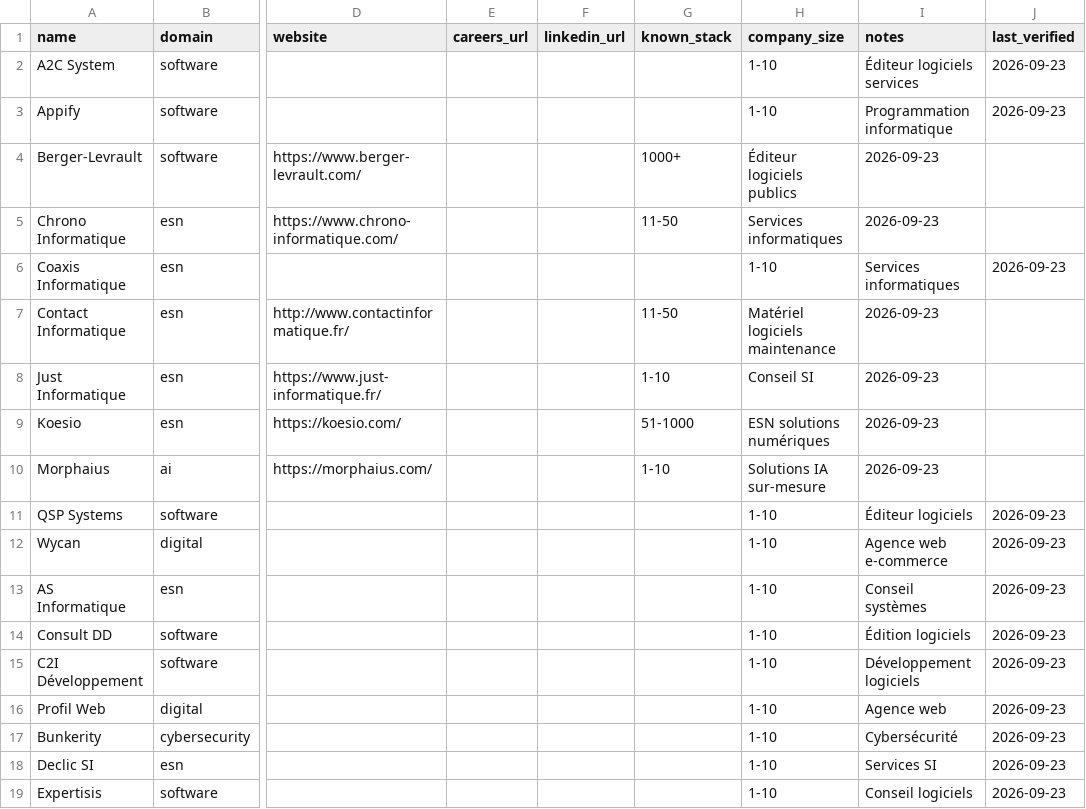
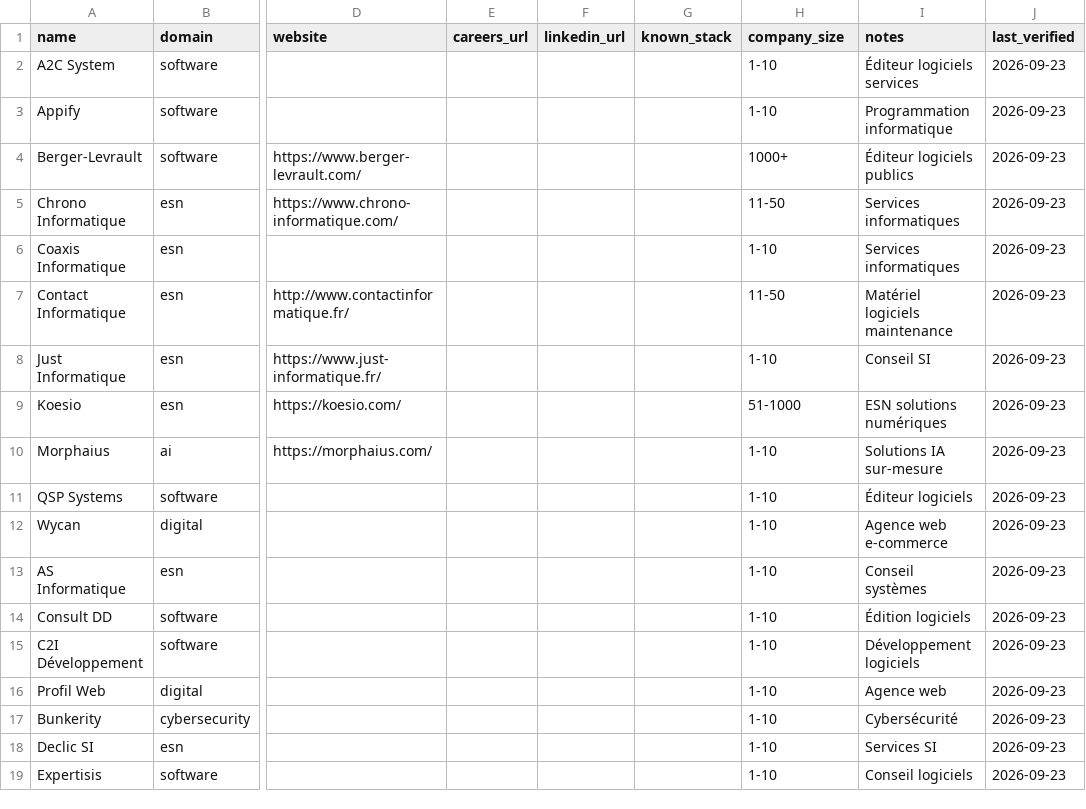
Before and after one commit to Korgys/tech-companies-in-france, a CSV file: data/nouvelle-aquitaine/47-lot-et-garonne.csv, drawn as a sheet; only a part is shown, gaps mark what is left out; the diff names each change by its address in the sheet, - before the commit and + after, or states it on an @@ line.

Commit message:
feat: add Essonne and Pyrenees Atlantiques company data and fix 47-lot-et-garonne missing field

```diff
--- a/data/nouvelle-aquitaine/47-lot-et-garonne.csv
+++ b/data/nouvelle-aquitaine/47-lot-et-garonne.csv
-G4 (known_stack): 1000+
+G4 (known_stack): (empty)
-H4 (company_size): Éditeur logiciels publics
+H4 (company_size): 1000+
-I4 (notes): 2026-09-23
+I4 (notes): Éditeur logiciels publics
-J4:J5 (last_verified): (empty)
+J4:J5 (last_verified): 2026-09-23
-G5 (known_stack): 11-50
+G5 (known_stack): (empty)
-H5 (company_size): Services informatiques
+H5 (company_size): 11-50
-I5 (notes): 2026-09-23
+I5 (notes): Services informatiques
-G7 (known_stack): 11-50
+G7 (known_stack): (empty)
-H7 (company_size): Matériel logiciels maintenance
+H7 (company_size): 11-50
-I7 (notes): 2026-09-23
+I7 (notes): Matériel logiciels maintenance
-J7:J10 (last_verified): (empty)
+J7:J10 (last_verified): 2026-09-23
-G8 (known_stack): 1-10
+G8 (known_stack): (empty)
-H8 (company_size): Conseil SI
+H8 (company_size): 1-10
-I8 (notes): 2026-09-23
+I8 (notes): Conseil SI
-G9 (known_stack): 51-1000
+G9 (known_stack): (empty)
-H9 (company_size): ESN solutions numériques
+H9 (company_size): 51-1000
-I9 (notes): 2026-09-23
+I9 (notes): ESN solutions numériques
-G10 (known_stack): 1-10
+G10 (known_stack): (empty)
-H10 (company_size): Solutions IA sur-mesure
+H10 (company_size): 1-10
-I10 (notes): 2026-09-23
+I10 (notes): Solutions IA sur-mesure
```
